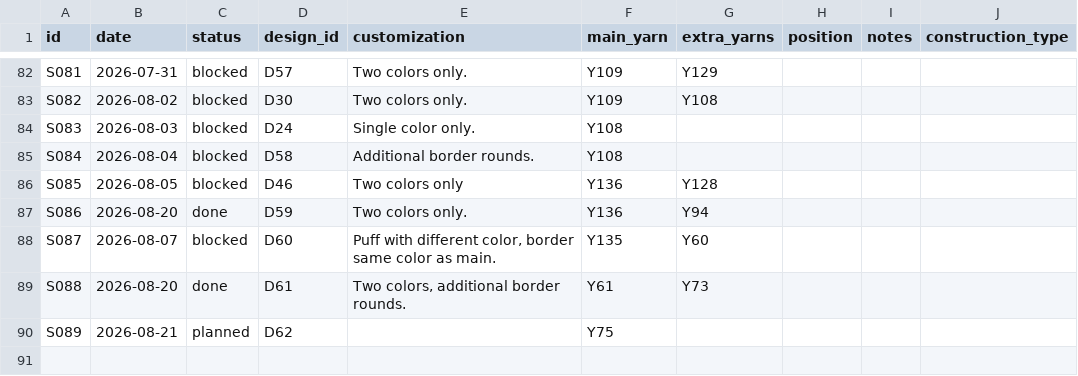
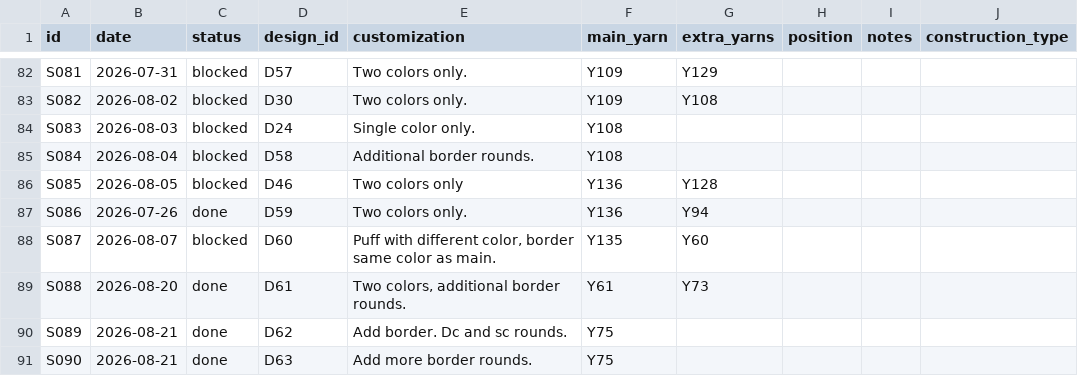
Before and after one commit to anhtr/grannydb, a CSV file: data/squares.csv, drawn as a sheet; only a part is shown, gaps mark what is left out.

Commit message:
Update 3 squares, update 1 design
- save squares/S089 — Status: done, Customization: Add border. Dc and sc rounds.
- save designs/D63 — Name: Crepe Myrtle, Source: SRC01, Construction: holey, Notes: https://cypresstextiles.net/2018/06/07/crochet-motif-crepe-myrtle-square/
- save squares/S090 — Date: 2026-08-21, Status: done, Design: D63, Customization: Add more border rounds., Main colour: Y75
- save squares/S086 — Date: 2026-07-26

```diff
--- a/data/squares.csv
+++ b/data/squares.csv
@@ -87,5 +87,6 @@ S084,2026-08-04,blocked,D58,Additional border rounds.,Y108,,,,
 S085,2026-08-05,blocked,D46,"Two colors only ",Y136,Y128,,,
-S086,2026-08-20,done,D59,Two colors only.,Y136,Y94,,,
+S086,2026-07-26,done,D59,Two colors only.,Y136,Y94,,,
 S087,2026-08-07,blocked,D60,"Puff with different color, border same color as main.",Y135,Y60,,,
 S088,2026-08-20,done,D61,"Two colors, additional border rounds.",Y61,Y73,,,
-S089,2026-08-21,planned,D62,,Y75,,,,
+S089,2026-08-21,done,D62,Add border. Dc and sc rounds.,Y75,,,,
+S090,2026-08-21,done,D63,Add more border rounds.,Y75,,,,
```
Also changed, not shown: data/designs.csv.
